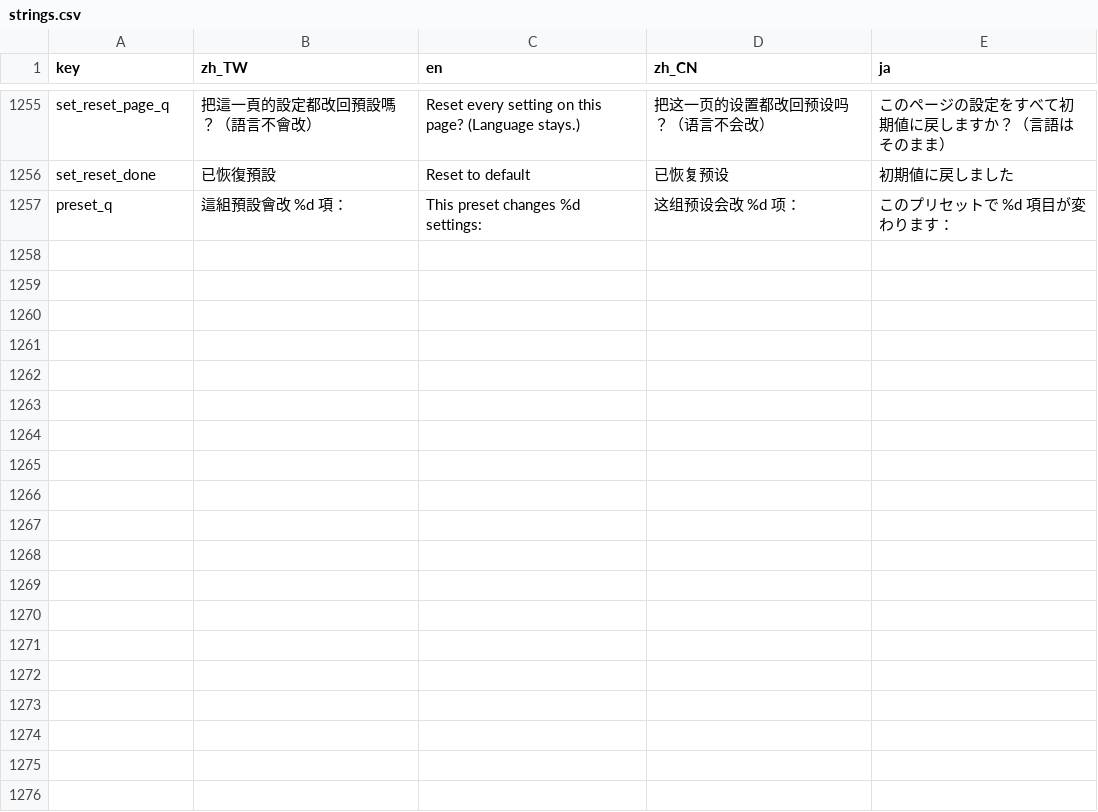
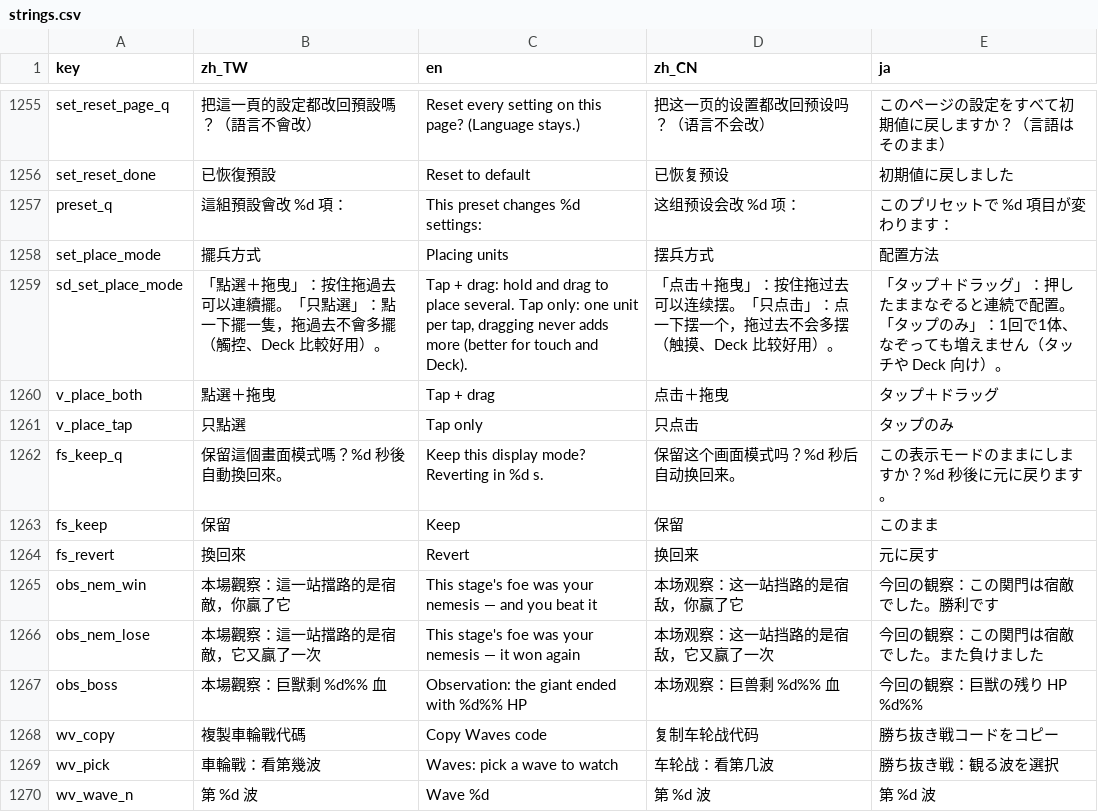
Before and after one commit to timmyweistudy-design/no-take-backs, a CSV file: game/data/strings.csv, drawn as a sheet; only a part is shown, gaps mark what is left out.

```diff
--- a/game/data/strings.csv
+++ b/game/data/strings.csv
@@ -1260 +1260,14 @@ set_reset_done,已恢復預設,Reset to default,已恢复预设,初期値に戻
 preset_q,這組預設會改 %d 項：,This preset changes %d settings:,这组预设会改 %d 项：,このプリセットで %d 項目が変わります：
+set_place_mode,擺兵方式,Placing units,摆兵方式,配置方法
+sd_set_place_mode,「點選＋拖曳」：按住拖過去可以連續擺。「只點選」：點一下擺一隻，拖過去不會多擺（觸控、Deck 比較好用）。,"Tap + drag: hold and drag to place several. Tap only: one unit per tap, dragging never adds more (better for touch and Deck).",「点击＋拖曳」：按住拖过去可以连续摆。「只点击」：点一下摆一个，拖过去不会多摆（触摸、Deck 比较好用）。,「タップ＋ドラッグ」：押したままなぞると連続で配置。「タップのみ」：1回で1体、なぞっても増えません（タッチや Deck 向け）。
+v_place_both,點選＋拖曳,Tap + drag,点击＋拖曳,タップ＋ドラッグ
+v_place_tap,只點選,Tap only,只点击,タップのみ
+fs_keep_q,保留這個畫面模式嗎？%d 秒後自動換回來。,Keep this display mode? Reverting in %d s.,保留这个画面模式吗？%d 秒后自动换回来。,この表示モードのままにしますか？%d 秒後に元に戻ります。
+fs_keep,保留,Keep,保留,このまま
+fs_revert,換回來,Revert,换回来,元に戻す
+obs_nem_win,本場觀察：這一站擋路的是宿敵，你贏了它,This stage's foe was your nemesis — and you beat it,本场观察：这一站挡路的是宿敌，你赢了它,今回の観察：この関門は宿敵でした。勝利です
+obs_nem_lose,本場觀察：這一站擋路的是宿敵，它又贏了一次,This stage's foe was your nemesis — it won again,本场观察：这一站挡路的是宿敌，它又赢了一次,今回の観察：この関門は宿敵でした。また負けました
+obs_boss,本場觀察：巨獸剩 %d%% 血,Observation: the giant ended with %d%% HP,本场观察：巨兽剩 %d%% 血,今回の観察：巨獣の残り HP %d%%
+wv_copy,複製車輪戰代碼,Copy Waves code,复制车轮战代码,勝ち抜き戦コードをコピー
+wv_pick,車輪戰：看第幾波,Waves: pick a wave to watch,车轮战：看第几波,勝ち抜き戦：観る波を選択
+wv_wave_n,第 %d 波,Wave %d,第 %d 波,第 %d 波
```
Also changed, not shown: 13 other files.
